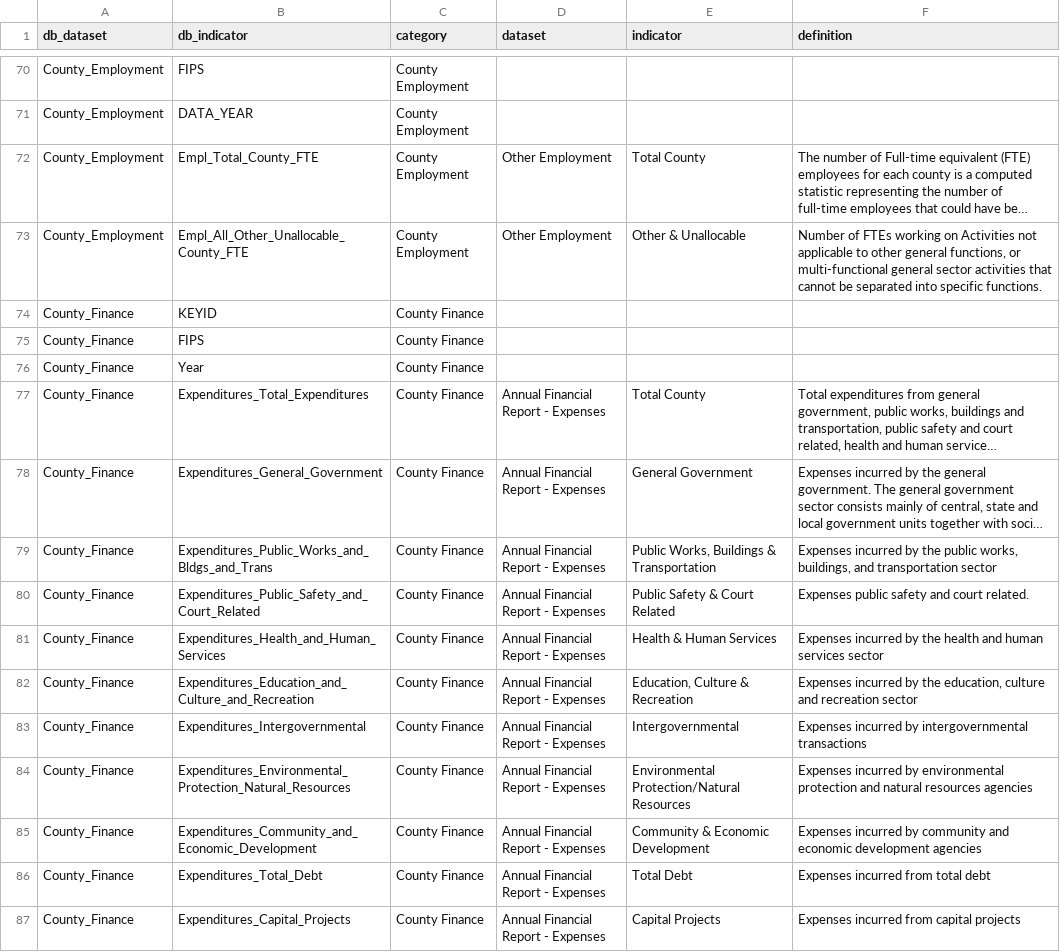
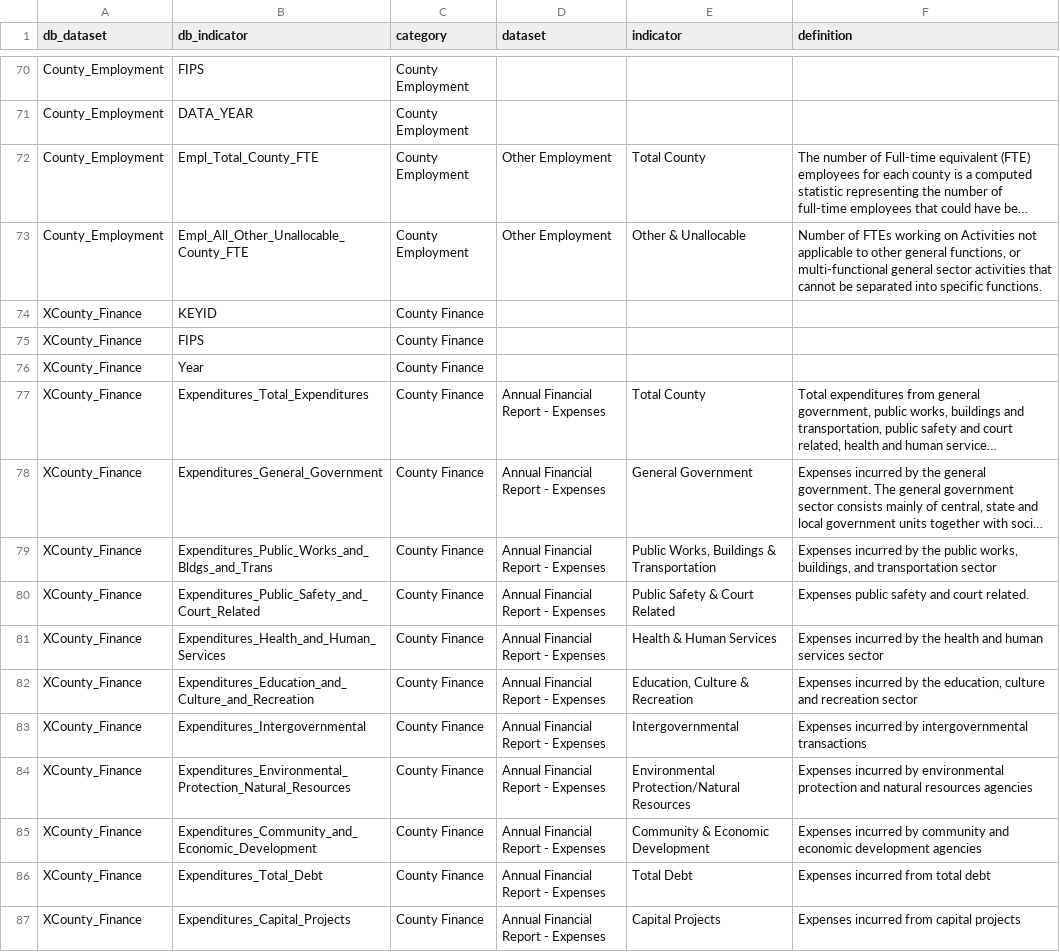
Before and after one commit to nikAleksandr/CIC, a TSV file: data/database_crosswalk.tsv, drawn as a sheet; only a part is shown, gaps mark what is left out; long unchanged cells end in …; the diff covers the shown part only; the diff names each change by its address in the sheet, - before the commit and + after, or states it on an @@ line.

Commit message:
Temporary move to XCounty_Finance table while SQL being updated

```diff
--- a/data/database_crosswalk.tsv
+++ b/data/database_crosswalk.tsv
-A74:A87 (db_dataset): County_Finance
+A74:A87 (db_dataset): XCounty_Finance
```
Also changed, not shown: 37 edited cells elsewhere in this file, 1 other file.
